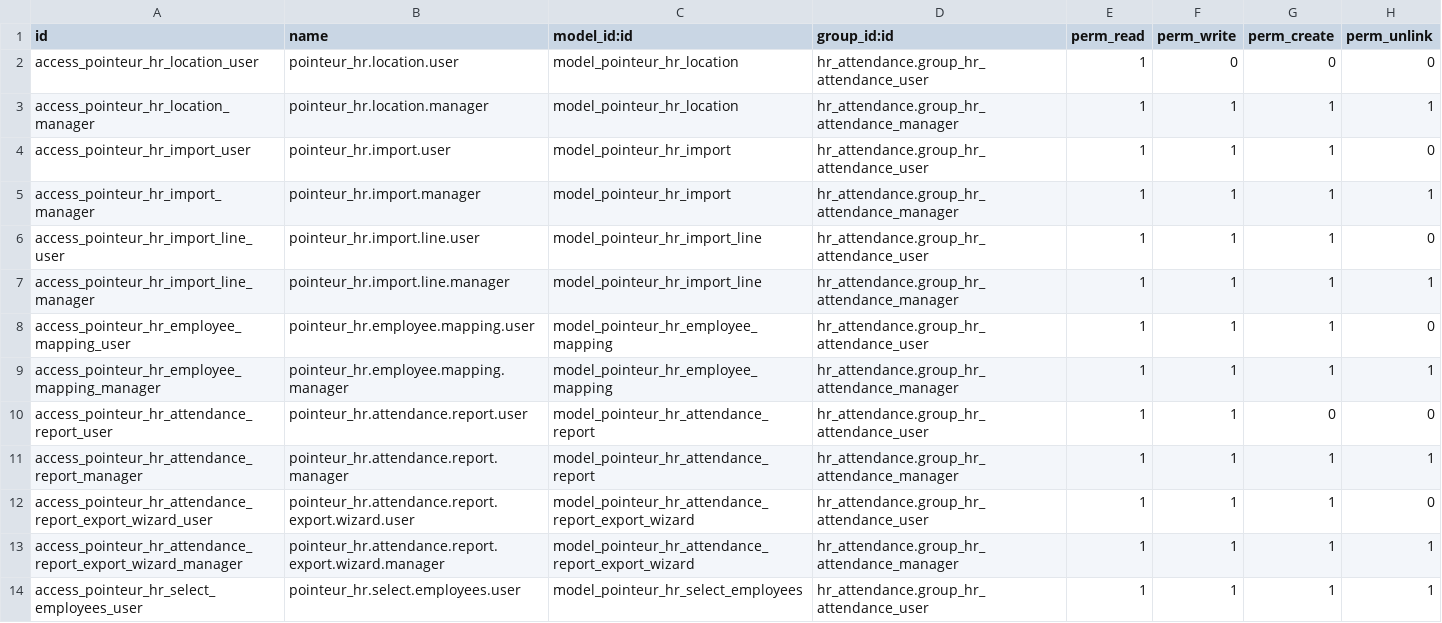
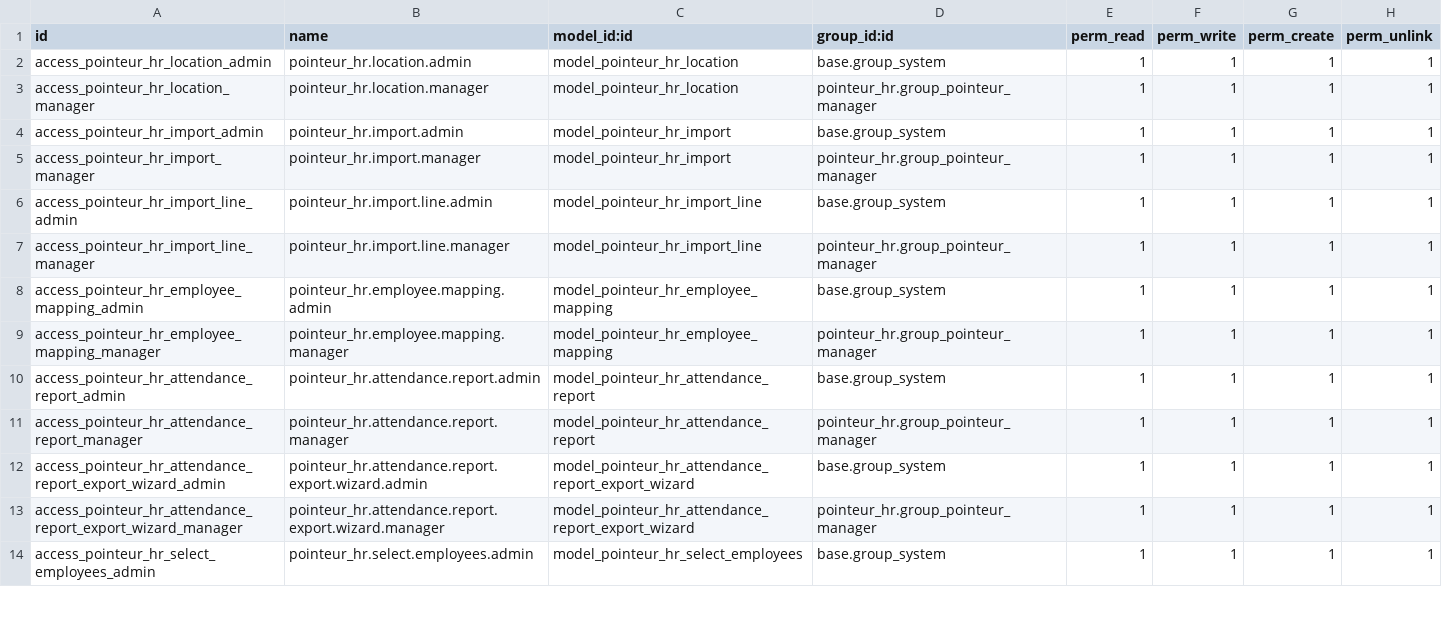
Before and after one commit to Shermine237/fingerprint, a CSV file: security/ir.model.access.csv, drawn as a sheet; only a part is shown; the diff covers the shown part only.

Commit message:
Add security rules

```diff
--- a/security/ir.model.access.csv
+++ b/security/ir.model.access.csv
@@ -1,14 +1,14 @@
 id,name,model_id:id,group_id:id,perm_read,perm_write,perm_create,perm_unlink
-access_pointeur_hr_location_user,pointeur_hr.location.user,model_pointeur_hr_location,hr_attendance.group_hr_attendance_user,1,0,0,0
-access_pointeur_hr_location_manager,pointeur_hr.location.manager,model_pointeur_hr_location,hr_attendance.group_hr_attendance_manager,1,1,1,1
-access_pointeur_hr_import_user,pointeur_hr.import.user,model_pointeur_hr_import,hr_attendance.group_hr_attendance_user,1,1,1,0
-access_pointeur_hr_import_manager,pointeur_hr.import.manager,model_pointeur_hr_import,hr_attendance.group_hr_attendance_manager,1,1,1,1
-access_pointeur_hr_import_line_user,pointeur_hr.import.line.user,model_pointeur_hr_import_line,hr_attendance.group_hr_attendance_user,1,1,1,0
-access_pointeur_hr_import_line_manager,pointeur_hr.import.line.manager,model_pointeur_hr_import_line,hr_attendance.group_hr_attendance_manager,1,1,1,1
-access_pointeur_hr_employee_mapping_user,pointeur_hr.employee.mapping.user,model_pointeur_hr_employee_mapping,hr_attendance.group_hr_attendance_user,1,1,1,0
-access_pointeur_hr_employee_mapping_manager,pointeur_hr.employee.mapping.manager,model_pointeur_hr_employee_mapping,hr_attendance.group_hr_attendance_manager,1,1,1,1
-access_pointeur_hr_attendance_report_user,pointeur_hr.attendance.report.user,model_pointeur_hr_attendance_report,hr_attendance.group_hr_attendance_user,1,1,0,0
-access_pointeur_hr_attendance_report_manager,pointeur_hr.attendance.report.manager,model_pointeur_hr_attendance_report,hr_attendance.group_hr_attendance_manager,1,1,1,1
-access_pointeur_hr_attendance_report_export_wizard_user,pointeur_hr.attendance.report.export.wizard.user,model_pointeur_hr_attendance_report_export_wizard,hr_attendance.group_hr_attendance_user,1,1,1,0
-access_pointeur_hr_attendance_report_export_wizard_manager,pointeur_hr.attendance.report.export.wizard.manager,model_pointeur_hr_attendance_report_export_wizard,hr_attendance.group_hr_attendance_manager,1,1,1,1
-access_pointeur_hr_select_employees_user,pointeur_hr.select.employees.user,model_pointeur_hr_select_employees,hr_attendance.group_hr_attendance_user,1,1,1,1
+access_pointeur_hr_location_admin,pointeur_hr.location.admin,model_pointeur_hr_location,base.group_system,1,1,1,1
+access_pointeur_hr_location_manager,pointeur_hr.location.manager,model_pointeur_hr_location,pointeur_hr.group_pointeur_manager,1,1,1,1
+access_pointeur_hr_import_admin,pointeur_hr.import.admin,model_pointeur_hr_import,base.group_system,1,1,1,1
+access_pointeur_hr_import_manager,pointeur_hr.import.manager,model_pointeur_hr_import,pointeur_hr.group_pointeur_manager,1,1,1,1
+access_pointeur_hr_import_line_admin,pointeur_hr.import.line.admin,model_pointeur_hr_import_line,base.group_system,1,1,1,1
+access_pointeur_hr_import_line_manager,pointeur_hr.import.line.manager,model_pointeur_hr_import_line,pointeur_hr.group_pointeur_manager,1,1,1,1
+access_pointeur_hr_employee_mapping_admin,pointeur_hr.employee.mapping.admin,model_pointeur_hr_employee_mapping,base.group_system,1,1,1,1
+access_pointeur_hr_employee_mapping_manager,pointeur_hr.employee.mapping.manager,model_pointeur_hr_employee_mapping,pointeur_hr.group_pointeur_manager,1,1,1,1
+access_pointeur_hr_attendance_report_admin,pointeur_hr.attendance.report.admin,model_pointeur_hr_attendance_report,base.group_system,1,1,1,1
+access_pointeur_hr_attendance_report_manager,pointeur_hr.attendance.report.manager,model_pointeur_hr_attendance_report,pointeur_hr.group_pointeur_manager,1,1,1,1
+access_pointeur_hr_attendance_report_export_wizard_admin,pointeur_hr.attendance.report.export.wizard.admin,model_pointeur_hr_attendance_report_export_wizard,base.group_system,1,1,1,1
+access_pointeur_hr_attendance_report_export_wizard_manager,pointeur_hr.attendance.report.export.wizard.manager,model_pointeur_hr_attendance_report_export_wizard,pointeur_hr.group_pointeur_manager,1,1,1,1
+access_pointeur_hr_select_employees_admin,pointeur_hr.select.employees.admin,model_pointeur_hr_select_employees,base.group_system,1,1,1,1
```
Also changed, not shown: 5 edited cells elsewhere in this file, 2 other files.
